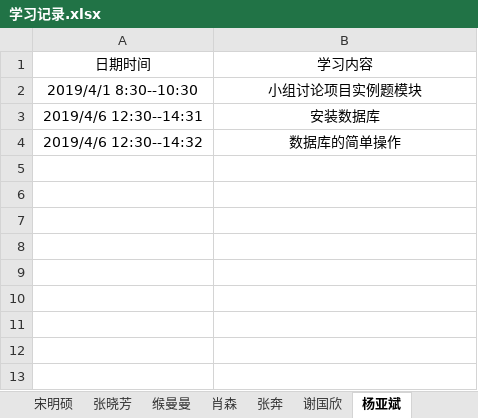
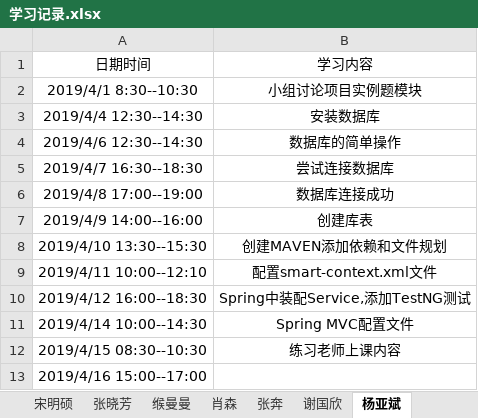
Before and after one commit to jspringlearn/J-learning, an Excel workbook: LogManagement/doc/学习记录.xlsx, sheet 杨亚斌, drawn as a sheet; values as stored, in another font and other column widths than the file's, no borders; the diff names each change by its address in the sheet, - before the commit and + after, or states it on an @@ line.

```diff
--- a/LogManagement/doc/学习记录.xlsx (sheet 杨亚斌)
+++ b/LogManagement/doc/学习记录.xlsx (sheet 杨亚斌)
-A3: 2019/4/6 12:30--14:31
+A3: 2019/4/4 12:30--14:30
-A4: 2019/4/6 12:30--14:32
+A4: 2019/4/6 12:30--14:30
+row 5: 2019/4/7 16:30--18:30 | 尝试连接数据库
+row 6: 2019/4/8 17:00--19:00 | 数据库连接成功
+row 7: 2019/4/9 14:00--16:00 | 创建库表
+row 8: 2019/4/10 13:30--15:30 | 创建MAVEN添加依赖和文件规划
+row 9: 2019/4/11 10:00--12:10 | 配置smart-context.xml文件
+row 10: 2019/4/12 16:00--18:30 | Spring中装配Service,添加TestNG测试
+row 11: 2019/4/14 10:00--14:30 | Spring MVC配置文件
+row 12: 2019/4/15 08:30--10:30 | 练习老师上课内容
+row 13: 2019/4/16 15:00--17:00
```
Also changed, not shown: sheet 缑曼曼, sheet 张奔, sheet 张晓芳, 1 other file.
